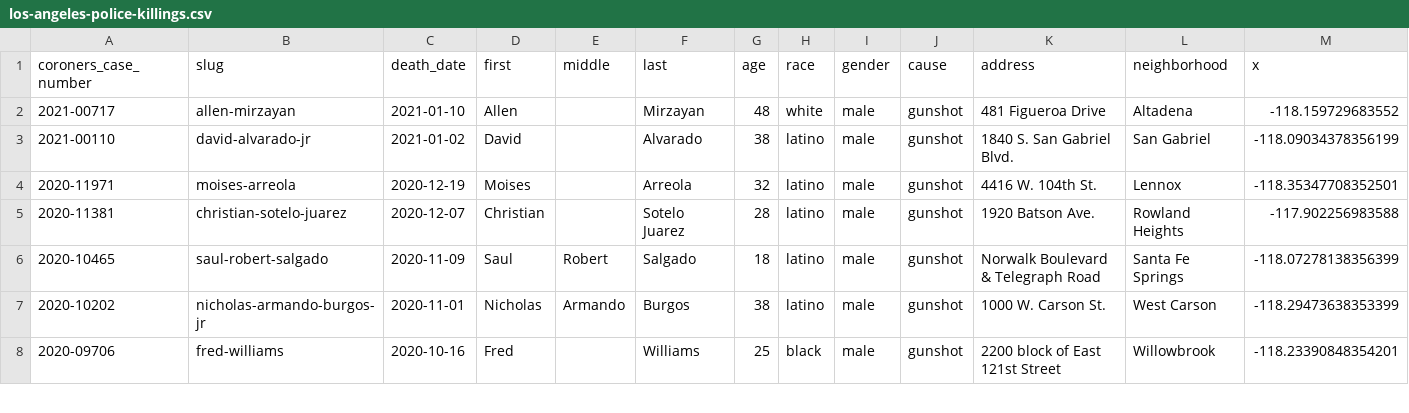
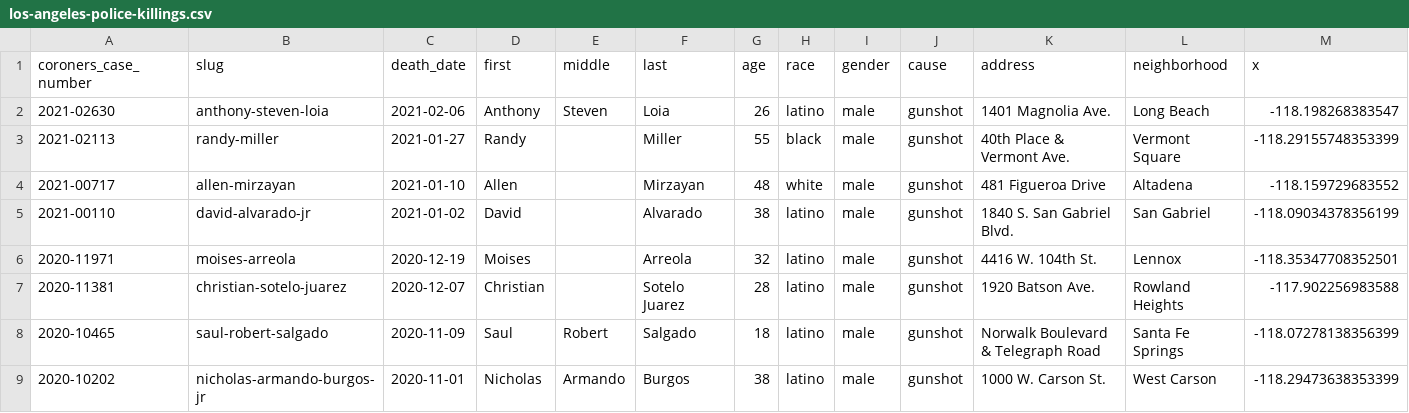
Before and after one commit to datadesk/los-angeles-police-killings-data, a CSV file: los-angeles-police-killings.csv, drawn as a sheet; only a part is shown; the shorter side is filled out with more unchanged rows; rows hold the shown columns only; the diff names each change by its address in the sheet, - before the commit and + after, or states it on an @@ line.

```diff
--- a/los-angeles-police-killings.csv
+++ b/los-angeles-police-killings.csv
+row 2: 2021-02630 | anthony-steven-loia | 2021-02-06 | Anthony | Steven | Loia | 26 | latino | male | gunshot | 1401 Magnolia Ave. | Long Beach | -118.198268383547
+row 3: 2021-02113 | randy-miller | 2021-01-27 | Randy |  | Miller | 55 | black | male | gunshot | 40th Place & Vermont Ave. | Vermont Square | -118.29155748353399
```
